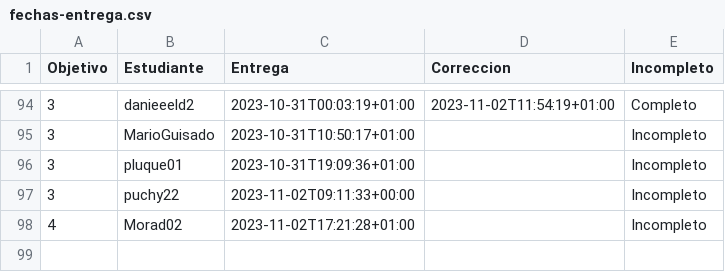
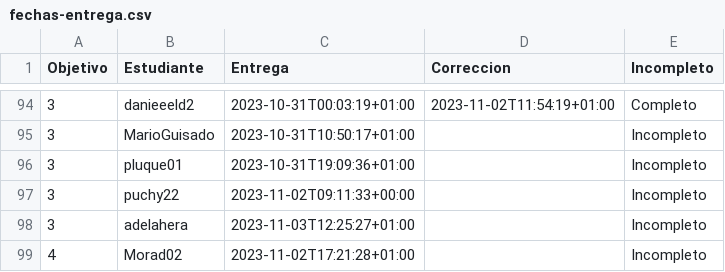
Before and after one commit to JJ/IV-23-24, a CSV file: data/fechas-entrega.csv, drawn as a sheet; only a part is shown, gaps mark what is left out; the diff names each change by its address in the sheet, - before the commit and + after, or states it on an @@ line.

Commit message:
:arrow_up: Actualiza datos

```diff
--- a/data/fechas-entrega.csv
+++ b/data/fechas-entrega.csv
+row 98: 3 | adelahera | 2023-11-03T12:25:27+01:00 |  | Incompleto
```
